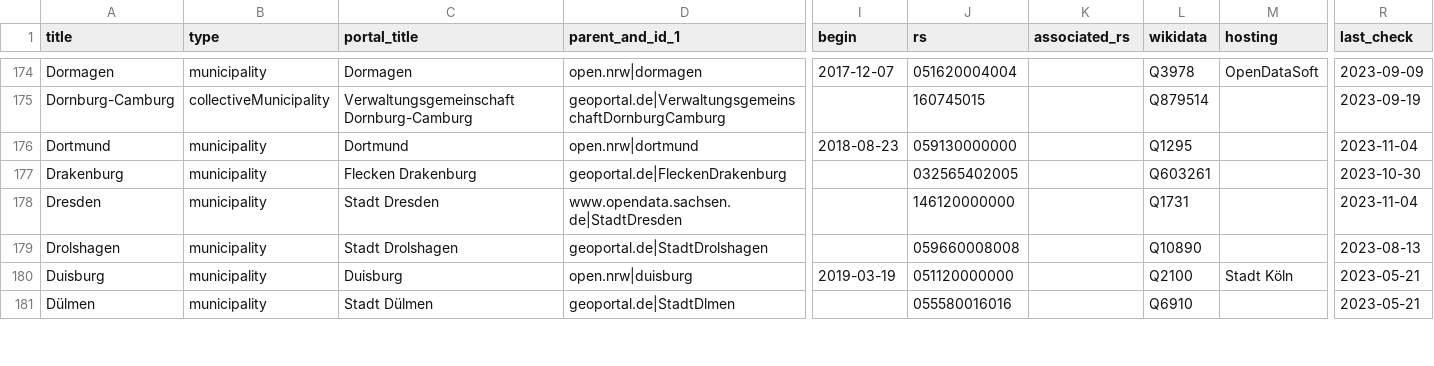
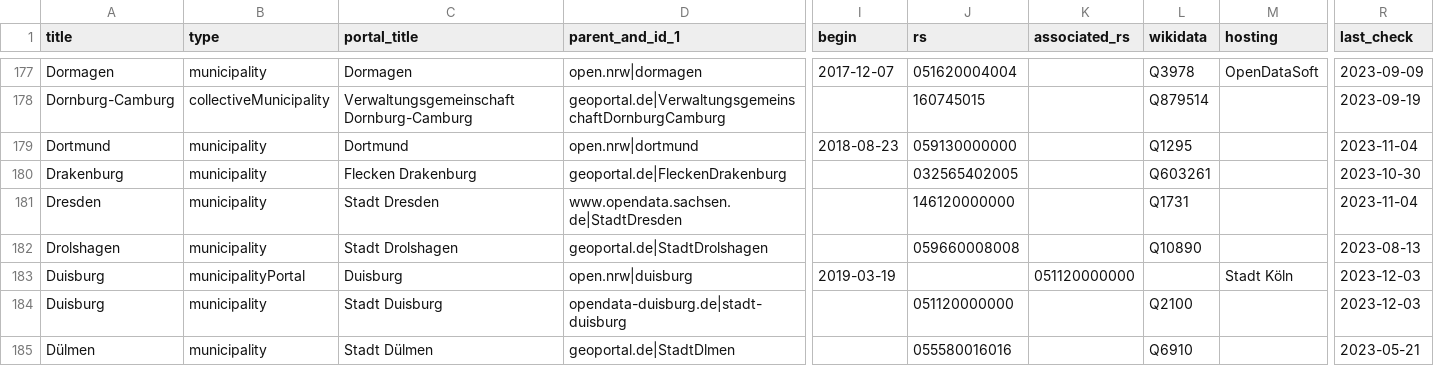
Before and after one commit to opendata-guru/govdata-monitor, a CSV file: data/opendataportals.de.csv, drawn as a sheet; only a part is shown, gaps mark what is left out; addresses are those after the commit; rows hold the shown columns only; the diff covers the shown part only; the diff names each change by its address in the sheet, - before the commit and + after, or states it on an @@ line.

Commit message:
add 14 portals of cities with same names

```diff
--- a/data/opendataportals.de.csv
+++ b/data/opendataportals.de.csv
-B183 (type): municipality
+B183 (type): municipalityPortal
-J183 (rs): 051120000000
+J183 (rs): (empty)
-K183 (associated_rs): (empty)
+K183 (associated_rs): 051120000000
-L183 (wikidata): Q2100
+L183 (wikidata): (empty)
-R183 (last_check): 2023-05-21
+R183 (last_check): 2023-12-03
+row 184: Duisburg | municipality | Stadt Duisburg | opendata-duisburg.de|stadt-duisburg |  | 051120000000 |  | Q2100 |  | 2023-12-03
```
Also changed, not shown: 13 added rows, 1 moved row and 63 edited cells elsewhere in this file.
